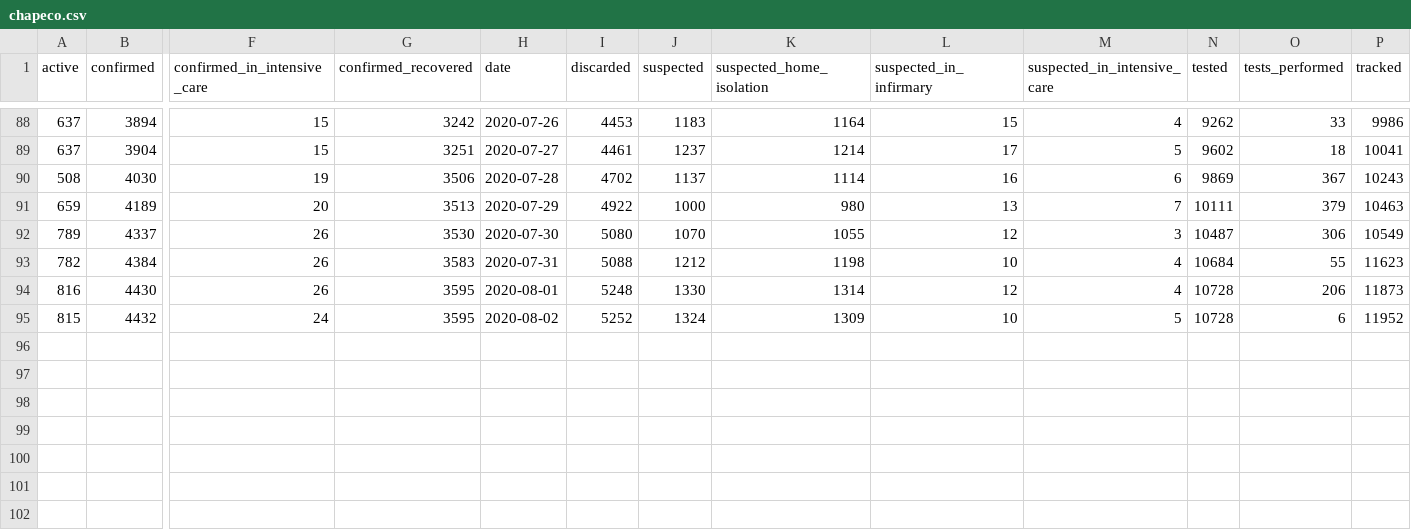
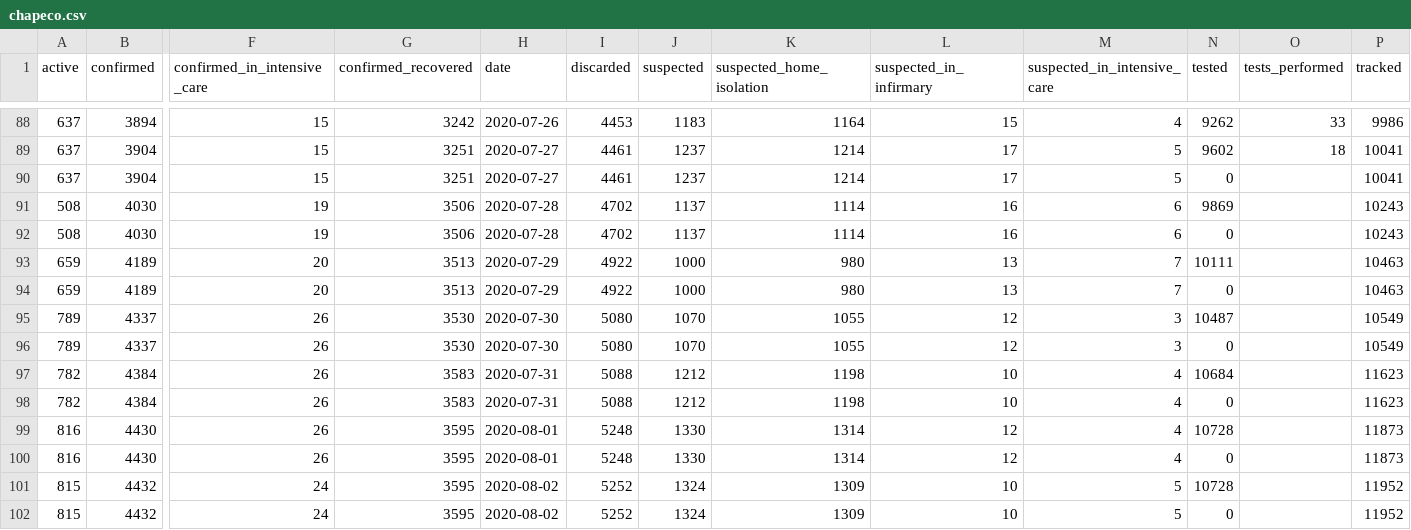
Before and after one commit to dpereira/covid19-xap, a CSV file: data/csv/chapeco.csv, drawn as a sheet; only a part is shown, gaps mark what is left out; addresses are those after the commit; rows hold the shown columns only; the diff names each change by its address in the sheet, - before the commit and + after, or states it on an @@ line.

Commit message:
feat: add base data files

```diff
--- a/data/csv/chapeco.csv
+++ b/data/csv/chapeco.csv
+row 90: 637 | 3904 | 15 | 3251 | 2020-07-27 | 4461 | 1237 | 1214 | 17 | 5 | 0 |  | 10041
-O91 (tests_performed): 367
+O91 (tests_performed): (empty)
+row 92: 508 | 4030 | 19 | 3506 | 2020-07-28 | 4702 | 1137 | 1114 | 16 | 6 | 0 |  | 10243
-O93 (tests_performed): 379
+O93 (tests_performed): (empty)
+row 94: 659 | 4189 | 20 | 3513 | 2020-07-29 | 4922 | 1000 | 980 | 13 | 7 | 0 |  | 10463
-O95 (tests_performed): 306
+O95 (tests_performed): (empty)
+row 96: 789 | 4337 | 26 | 3530 | 2020-07-30 | 5080 | 1070 | 1055 | 12 | 3 | 0 |  | 10549
-O97 (tests_performed): 55
+O97 (tests_performed): (empty)
+row 98: 782 | 4384 | 26 | 3583 | 2020-07-31 | 5088 | 1212 | 1198 | 10 | 4 | 0 |  | 11623
-O99 (tests_performed): 206
+O99 (tests_performed): (empty)
+row 100: 816 | 4430 | 26 | 3595 | 2020-08-01 | 5248 | 1330 | 1314 | 12 | 4 | 0 |  | 11873
-O101 (tests_performed): 6
+O101 (tests_performed): (empty)
+row 102: 815 | 4432 | 24 | 3595 | 2020-08-02 | 5252 | 1324 | 1309 | 10 | 5 | 0 |  | 11952
```
Also changed, not shown: 1 other file.
